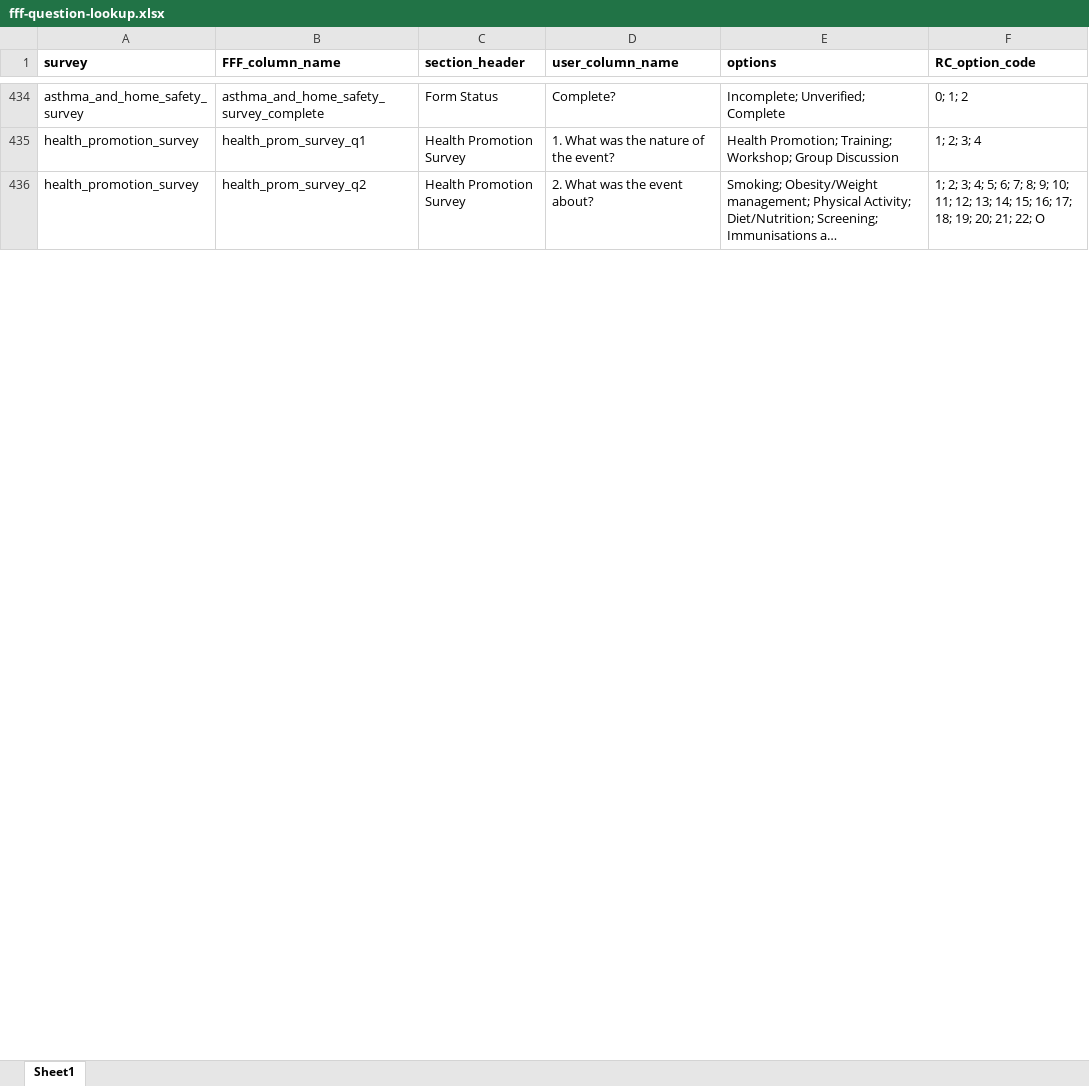
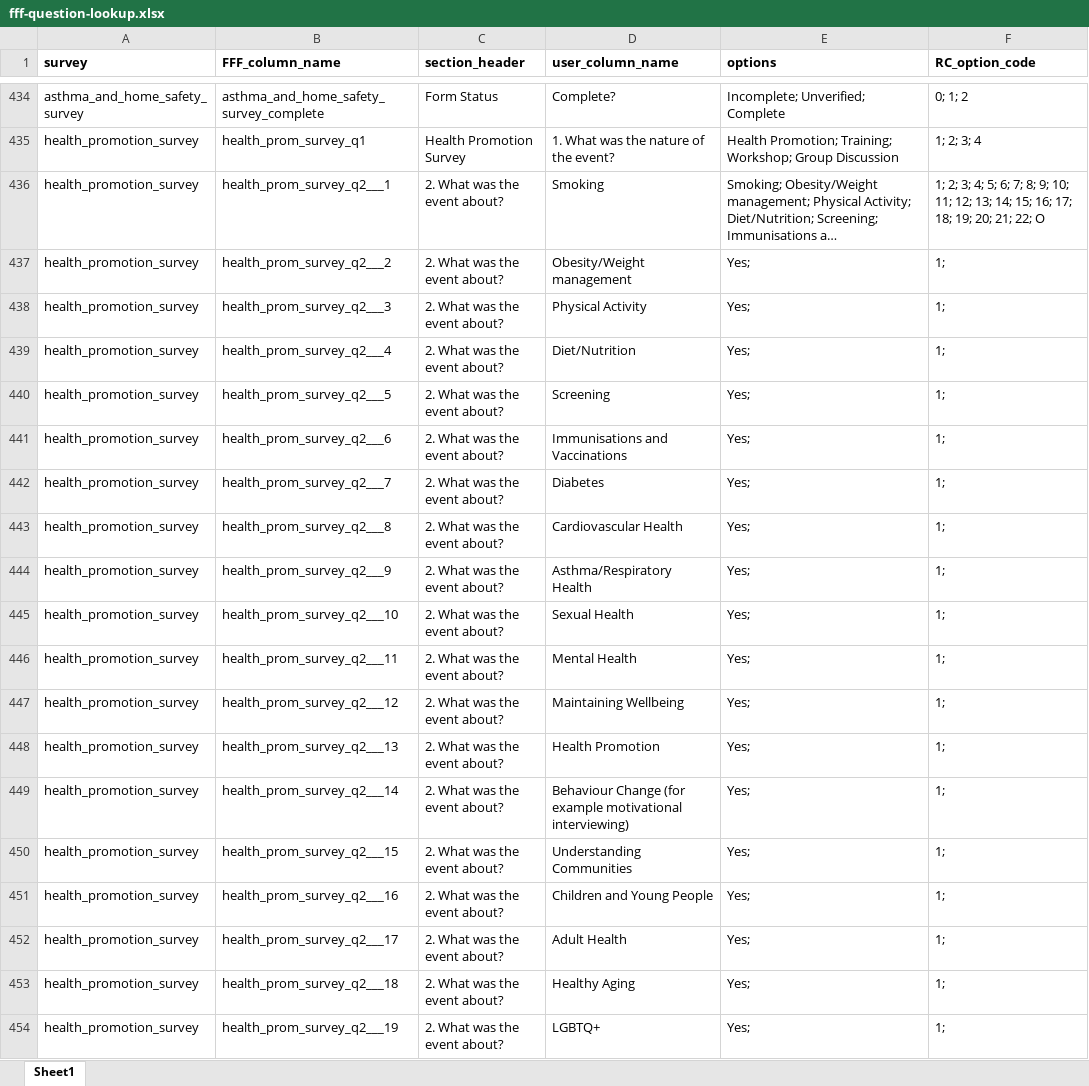
Before and after one commit to BCC-PHM/FFF-RedCap-data-processing, an Excel workbook: data/fff-question-lookup.xlsx, sheet Sheet1, drawn as a sheet; only a part is shown, gaps mark what is left out; long unchanged cells end in …; values as stored, in another font and other column widths than the file's, no borders; the diff covers the shown part only; the diff names each change by its address in the sheet, - before the commit and + after, or states it on an @@ line.

Commit message:
Added deaf health promotion questions

```diff
--- a/data/fff-question-lookup.xlsx (sheet Sheet1)
+++ b/data/fff-question-lookup.xlsx (sheet Sheet1)
-B436 (FFF_column_name): health_prom_survey_q2
+B436 (FFF_column_name): health_prom_survey_q2___1
-C436 (section_header): Health Promotion Survey
+C436 (section_header): 2. What was the event about?
-D436 (user_column_name): 2. What was the event about?
+D436 (user_column_name): Smoking
+row 437: health_promotion_survey | health_prom_survey_q2___2 | 2. What was the event about? | Obesity/Weight management | Yes; | 1;
+row 438: health_promotion_survey | health_prom_survey_q2___3 | 2. What was the event about? | Physical Activity | Yes; | 1;
+row 439: health_promotion_survey | health_prom_survey_q2___4 | 2. What was the event about? | Diet/Nutrition | Yes; | 1;
+row 440: health_promotion_survey | health_prom_survey_q2___5 | 2. What was the event about? | Screening | Yes; | 1;
+row 441: health_promotion_survey | health_prom_survey_q2___6 | 2. What was the event about? | Immunisations and Vaccinations | Yes; | 1;
+row 442: health_promotion_survey | health_prom_survey_q2___7 | 2. What was the event about? | Diabetes | Yes; | 1;
+row 443: health_promotion_survey | health_prom_survey_q2___8 | 2. What was the event about? | Cardiovascular Health | Yes; | 1;
+row 444: health_promotion_survey | health_prom_survey_q2___9 | 2. What was the event about? | Asthma/Respiratory Health | Yes; | 1;
+row 445: health_promotion_survey | health_prom_survey_q2___10 | 2. What was the event about? | Sexual Health | Yes; | 1;
+row 446: health_promotion_survey | health_prom_survey_q2___11 | 2. What was the event about? | Mental Health | Yes; | 1;
+row 447: health_promotion_survey | health_prom_survey_q2___12 | 2. What was the event about? | Maintaining Wellbeing | Yes; | 1;
+row 448: health_promotion_survey | health_prom_survey_q2___13 | 2. What was the event about? | Health Promotion | Yes; | 1;
+row 449: health_promotion_survey | health_prom_survey_q2___14 | 2. What was the event about? | Behaviour Change (for example motivational interviewing) | Yes; | 1;
+row 450: health_promotion_survey | health_prom_survey_q2___15 | 2. What was the event about? | Understanding Communities | Yes; | 1;
+row 451: health_promotion_survey | health_prom_survey_q2___16 | 2. What was the event about? | Children and Young People | Yes; | 1;
+row 452: health_promotion_survey | health_prom_survey_q2___17 | 2. What was the event about? | Adult Health | Yes; | 1;
+row 453: health_promotion_survey | health_prom_survey_q2___18 | 2. What was the event about? | Healthy Aging | Yes; | 1;
+row 454: health_promotion_survey | health_prom_survey_q2___19 | 2. What was the event about? | LGBTQ+ | Yes; | 1;
```
Also changed, not shown: 122 added rows and 18 edited cells elsewhere in this sheet.
